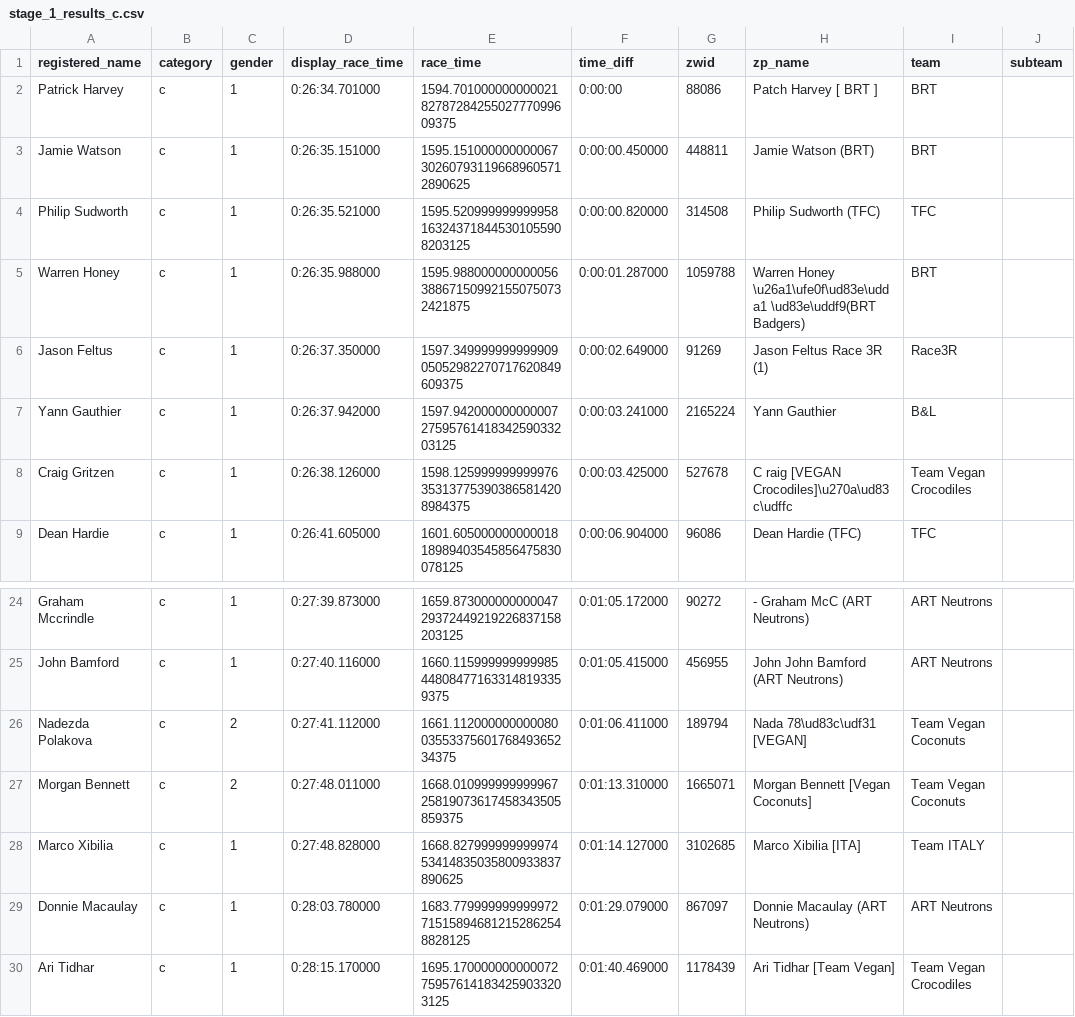
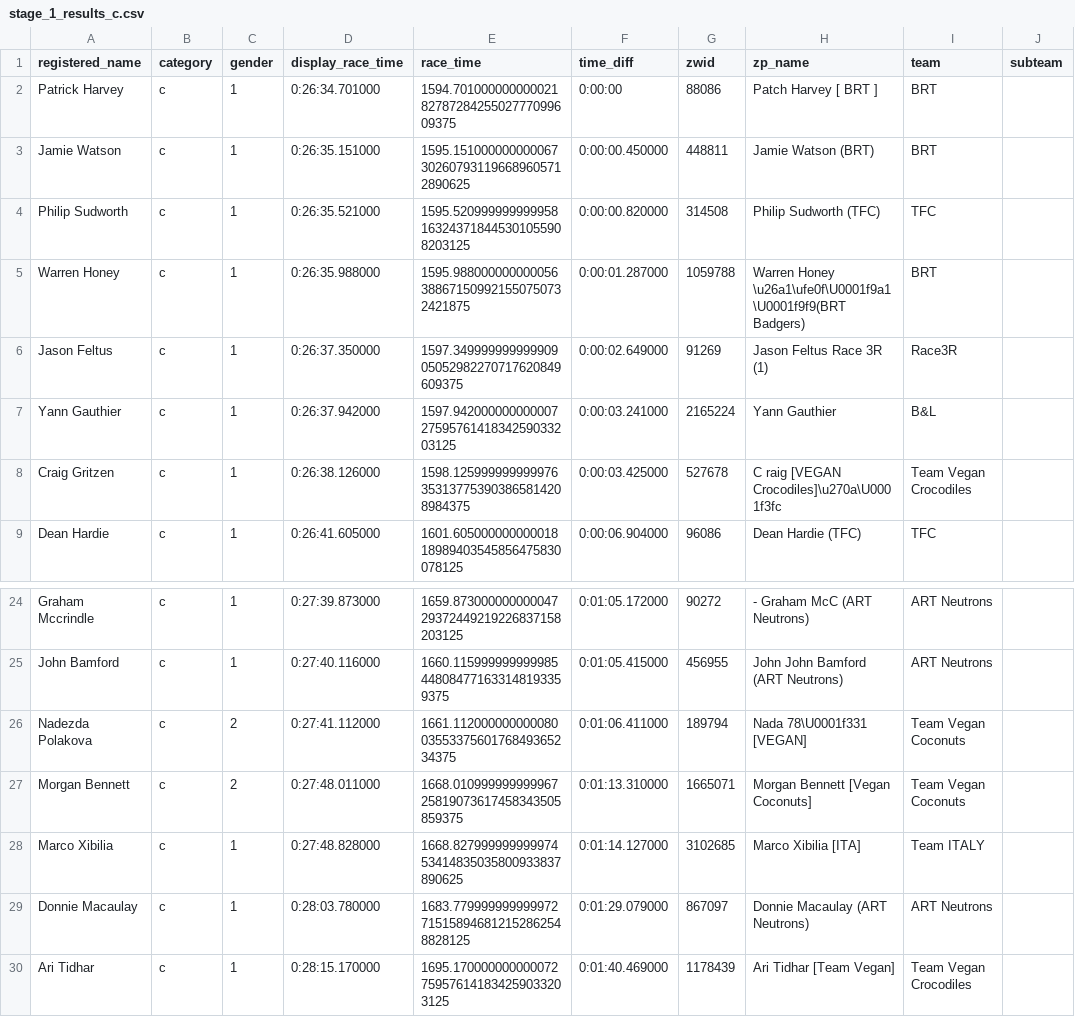
Before and after one commit to derekvmcintire/veganuary, a CSV file: results/stage_1/stage_1_results_c.csv, drawn as a sheet; only a part is shown, gaps mark what is left out.

```diff
--- a/results/stage_1/stage_1_results_c.csv
+++ b/results/stage_1/stage_1_results_c.csv
@@ -4,6 +4,6 @@ Jamie Watson,c,1,0:26:35.151000,1595.151000000000067302607931196689605712890625,
 Philip Sudworth,c,1,0:26:35.521000,1595.520999999999958163243718445301055908203125,0:00:00.820000,314508,Philip Sudworth (TFC),TFC,
-Warren Honey,c,1,0:26:35.988000,1595.988000000000056388671509921550750732421875,0:00:01.287000,1059788,Warren Honey \u26a1\ufe0f\ud83e\udda1 \ud83e\uddf9(BRT Badgers),BRT,
+Warren Honey,c,1,0:26:35.988000,1595.988000000000056388671509921550750732421875,0:00:01.287000,1059788,Warren Honey \u26a1\ufe0f\U0001f9a1 \U0001f9f9(BRT Badgers),BRT,
 Jason Feltus,c,1,0:26:37.350000,1597.34999999999990905052982270717620849609375,0:00:02.649000,91269,Jason Feltus Race 3R (1),Race3R,
 Yann Gauthier,c,1,0:26:37.942000,1597.9420000000000072759576141834259033203125,0:00:03.241000,2165224,Yann Gauthier,B&L,
-Craig Gritzen,c,1,0:26:38.126000,1598.125999999999976353137753903865814208984375,0:00:03.425000,527678,C raig [VEGAN Crocodiles]\u270a\ud83c\udffc,Team Vegan Crocodiles,
+Craig Gritzen,c,1,0:26:38.126000,1598.125999999999976353137753903865814208984375,0:00:03.425000,527678,C raig [VEGAN Crocodiles]\u270a\U0001f3fc,Team Vegan Crocodiles,
 Dean Hardie,c,1,0:26:41.605000,1601.60500000000001818989403545856475830078125,0:00:06.904000,96086,Dean Hardie (TFC),TFC,
@@ -25,3 +25,3 @@ Graham Mccrindle,c,1,0:27:39.873000,1659.873000000000047293724492192268371582031
 John Bamford,c,1,0:27:40.116000,1660.115999999999985448084771633148193359375,0:01:05.415000,456955,John  John Bamford (ART Neutrons),ART Neutrons,
-Nadezda Polakova,c,2,0:27:41.112000,1661.1120000000000800355337560176849365234375,0:01:06.411000,189794,Nada 78\ud83c\udf31 [VEGAN],Team Vegan Coconuts,
+Nadezda Polakova,c,2,0:27:41.112000,1661.1120000000000800355337560176849365234375,0:01:06.411000,189794,Nada 78\U0001f331 [VEGAN],Team Vegan Coconuts,
 Morgan Bennett,c,2,0:27:48.011000,1668.01099999999996725819073617458343505859375,0:01:13.310000,1665071,Morgan Bennett [Vegan Coconuts],Team Vegan Coconuts,
```
Also changed, not shown: results/stage_1/stage_1_results_b.csv, results/stage_1/stage_1_results_d.csv, 10 other files.
